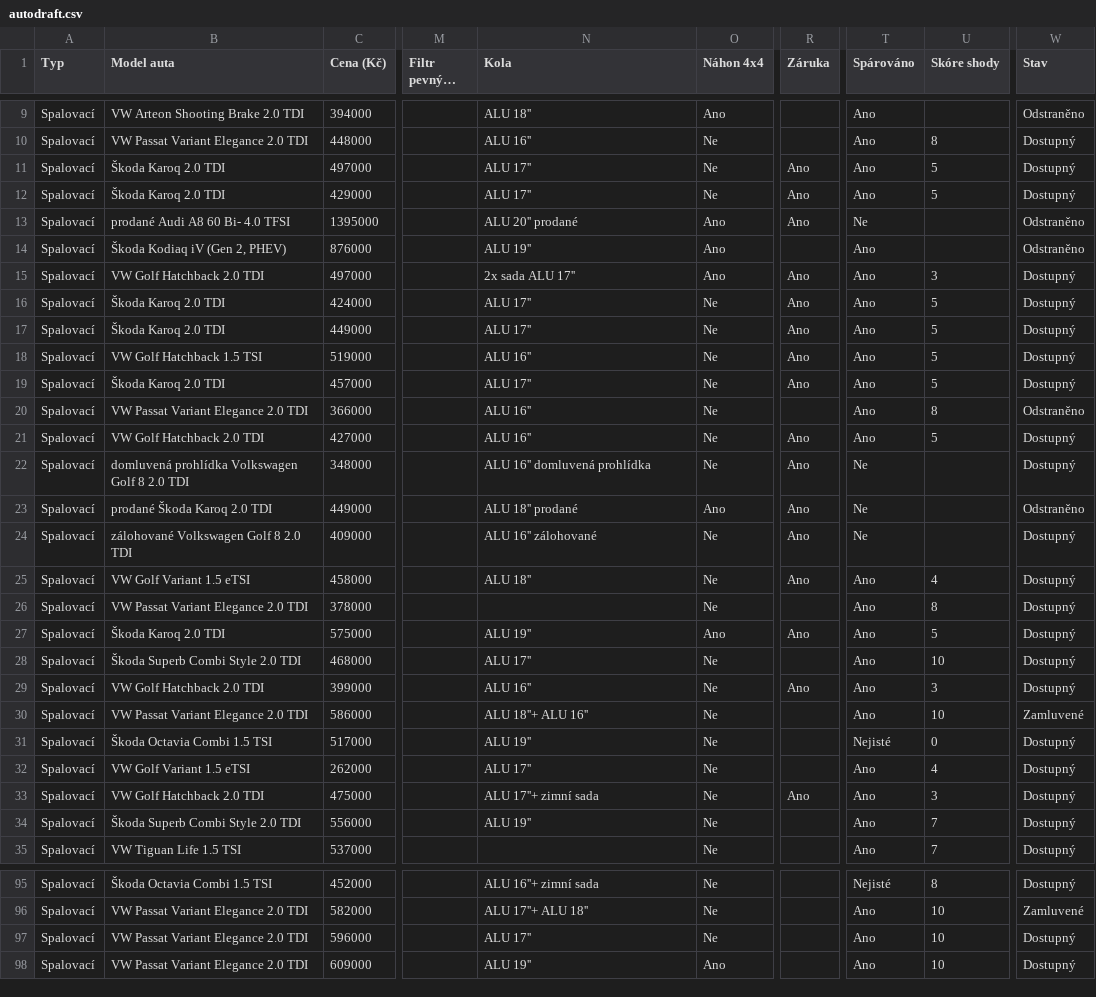
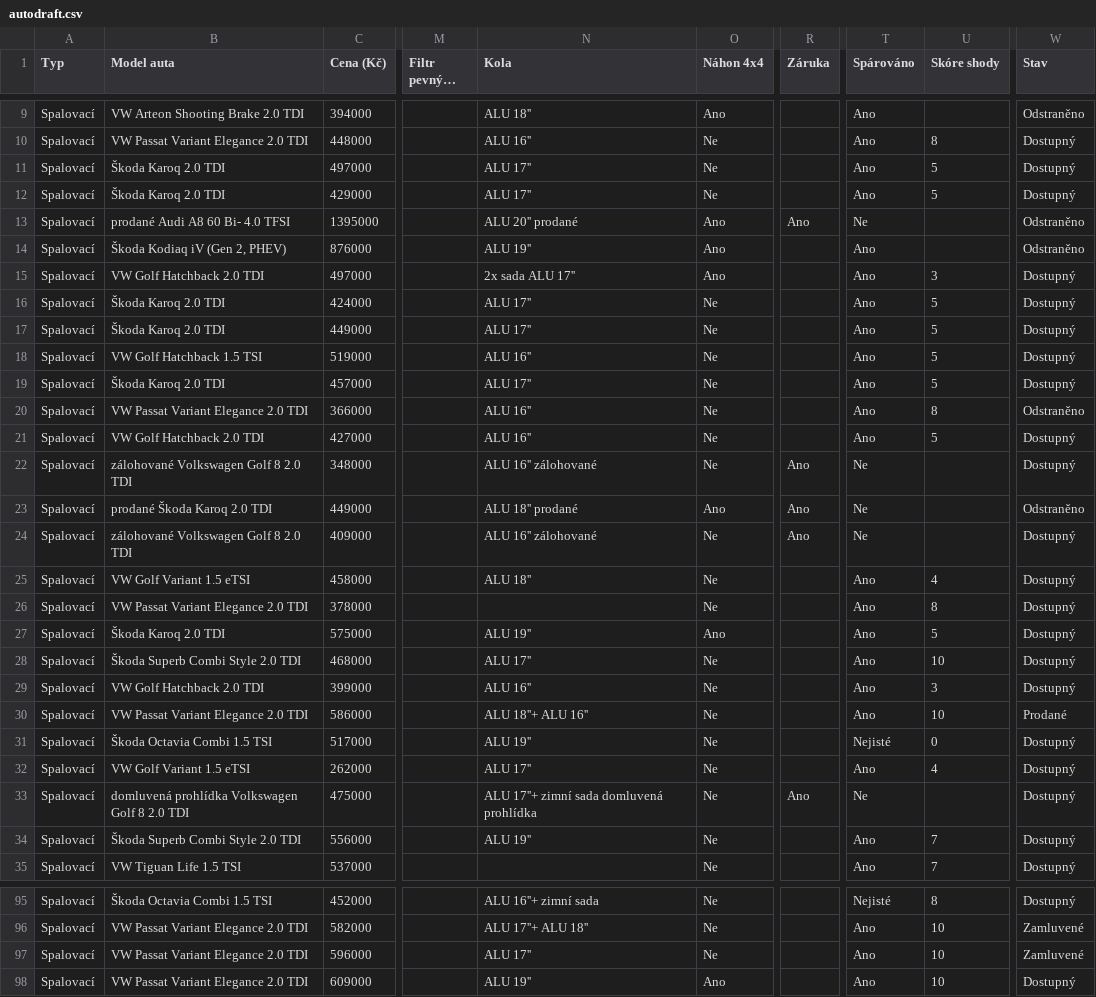
Before and after one commit to meridius/car-compare, a CSV file: scrapers/data/scrapes/autodraft.csv, drawn as a sheet; only a part is shown, gaps mark what is left out; long unchanged cells end in …; the diff covers the shown part only; the diff names each change by its address in the sheet, - before the commit and + after, or states it on an @@ line.

```diff
--- a/scrapers/data/scrapes/autodraft.csv
+++ b/scrapers/data/scrapes/autodraft.csv
-R11:R12 (Záruka): Ano
+R11:R12 (Záruka): (empty)
-R15:R19 (Záruka): Ano
+R15:R19 (Záruka): (empty)
-R21 (Záruka): Ano
+R21 (Záruka): (empty)
-B22 (Model auta): domluvená prohlídka Volkswagen Golf 8 2.0 TDI
+B22 (Model auta): zálohované Volkswagen Golf 8 2.0 TDI
-N22 (Kola): ALU 16'' domluvená prohlídka
+N22 (Kola): ALU 16'' zálohované
-R25 (Záruka): Ano
+R25 (Záruka): (empty)
-R27 (Záruka): Ano
+R27 (Záruka): (empty)
-R29 (Záruka): Ano
+R29 (Záruka): (empty)
-W30 (Stav): Zamluvené
+W30 (Stav): Prodané
-B33 (Model auta): VW Golf Hatchback 2.0 TDI
+B33 (Model auta): domluvená prohlídka Volkswagen Golf 8 2.0 TDI
-N33 (Kola): ALU 17''+ zimní sada
+N33 (Kola): ALU 17''+ zimní sada domluvená prohlídka
-T33 (Spárováno): Ano
+T33 (Spárováno): Ne
-U33 (Skóre shody): 3
+U33 (Skóre shody): (empty)
-W97 (Stav): Dostupný
+W97 (Stav): Zamluvené
```
Also changed, not shown: 2 added rows and 40 edited cells elsewhere in this file, scrapers/data/scrapes/energycars.csv, 4 other files.
